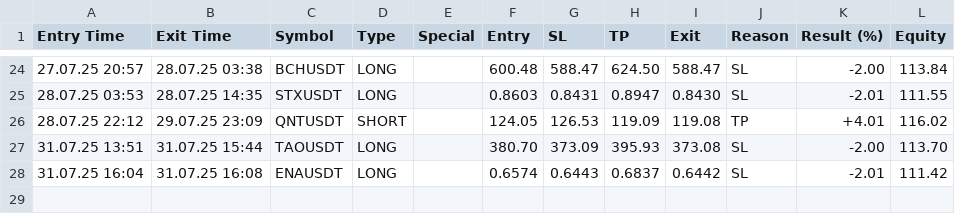
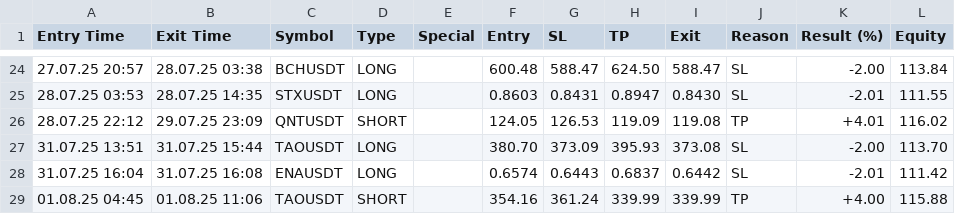
Before and after one commit to vFODD/FODDSIGNAL, a CSV file: foddsignal.csv, drawn as a sheet; only a part is shown, gaps mark what is left out; the diff names each change by its address in the sheet, - before the commit and + after, or states it on an @@ line.

```diff
--- a/foddsignal.csv
+++ b/foddsignal.csv
+row 29: 01.08.25 04:45 | 01.08.25 11:06 | TAOUSDT | SHORT |  | 354.16 | 361.24 | 339.99 | 339.99 | TP | +4.00 | 115.88
```
Also changed, not shown: foddv2.csv.
